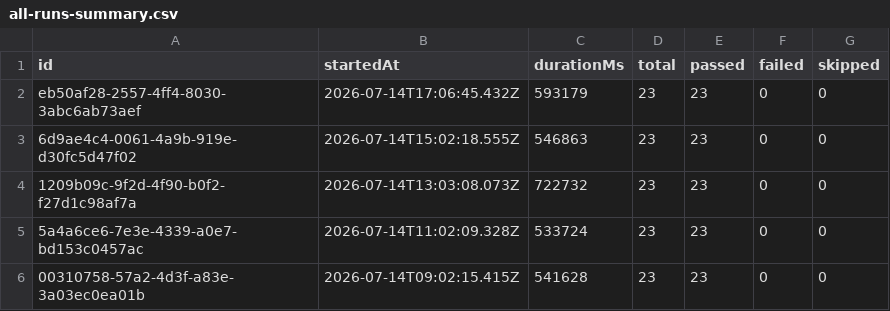
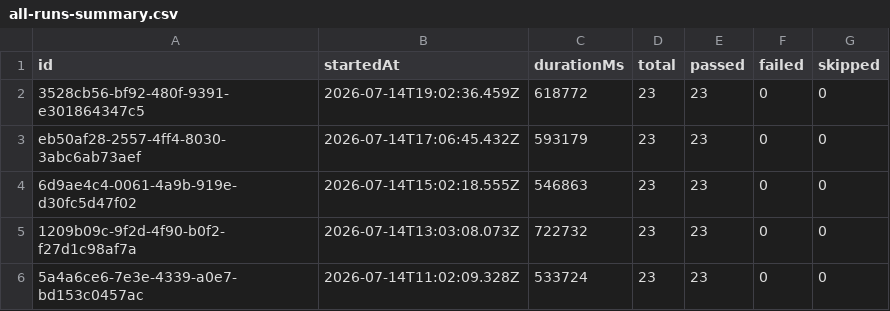
Before and after one commit to Shunyalabsai/widgets-automation, a CSV file: docs/exports/all-runs-summary.csv, drawn as a sheet; only a part is shown; the shorter side is filled out with more unchanged rows.

```diff
--- a/docs/exports/all-runs-summary.csv
+++ b/docs/exports/all-runs-summary.csv
@@ -1,2 +1,3 @@
 id,startedAt,durationMs,total,passed,failed,skipped
+3528cb56-bf92-480f-9391-e301864347c5,2026-07-14T19:02:36.459Z,618772,23,23,0,0
 eb50af28-2557-4ff4-8030-3abc6ab73aef,2026-07-14T17:06:45.432Z,593179,23,23,0,0
```
Also changed, not shown: docs/exports/current-run.csv, 2 other files.
